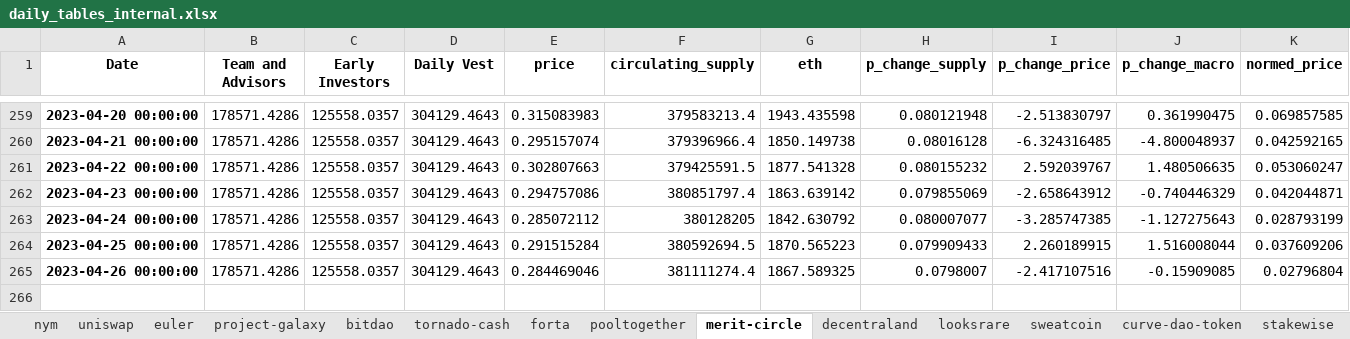
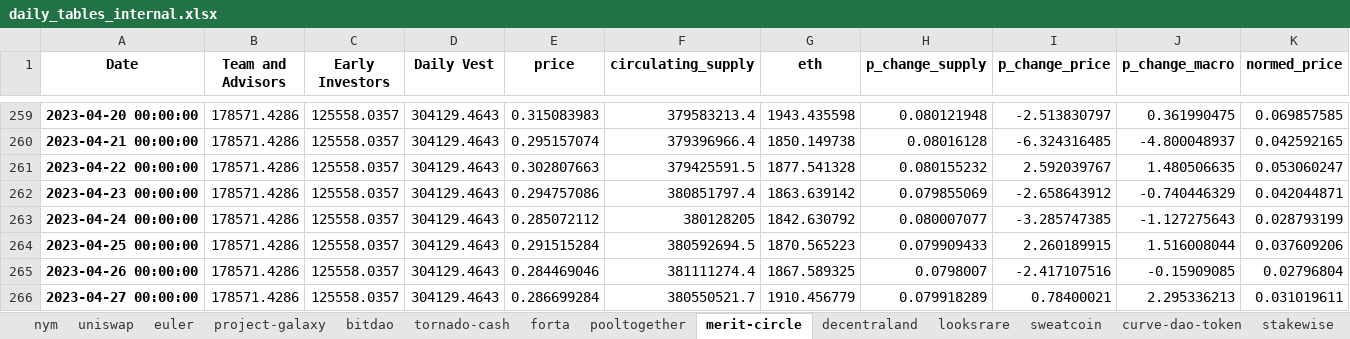
Before and after one commit to 6th-Man-Ventures/token-vesting, an Excel workbook: data/daily_unlocks/daily_tables_internal.xlsx, sheet merit-circle, drawn as a sheet; only a part is shown, gaps mark what is left out; values as stored, in another font and other column widths than the file's, no borders; rows hold the shown columns only; the diff names each change by its address in the sheet, - before the commit and + after, or states it on an @@ line.

```diff
--- a/data/daily_unlocks/daily_tables_internal.xlsx (sheet merit-circle)
+++ b/data/daily_unlocks/daily_tables_internal.xlsx (sheet merit-circle)
+row 266: 2023-04-27 00:00:00 | 178571.4286 | 125558.0357 | 304129.4643 | 0.286699284 | 380550521.7 | 1910.456779 | 0.079918289 | 0.78400021 | 2.295336213 | 0.031019611
```
Also changed, not shown: sheet tornado-cash, sheet pooltogether, sheet stepn, sheet bitdao, sheet filecoin, sheet project-galaxy, 9 more sheets, data/daily_unlocks/daily_tables_external.xlsx, 7 other files.
